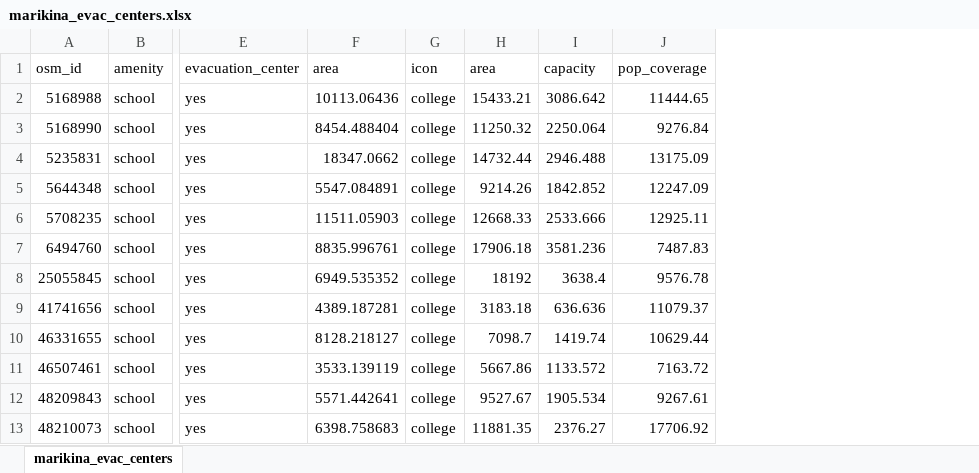
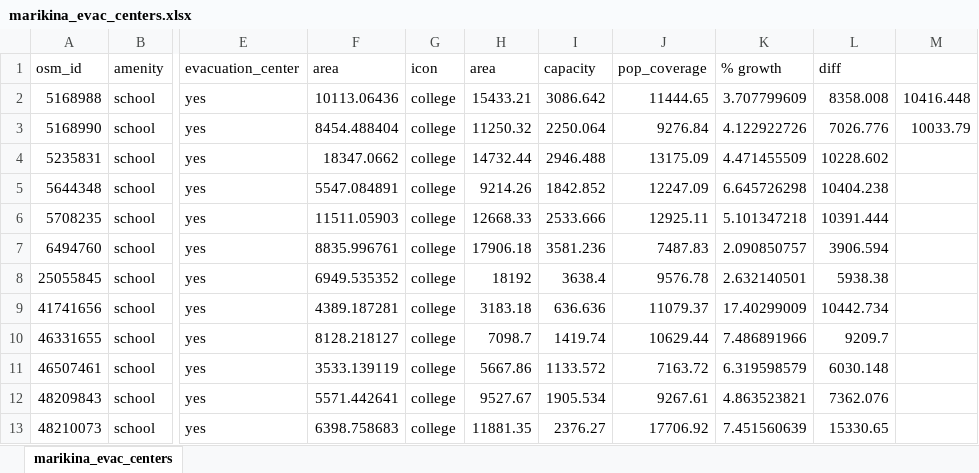
Before and after one commit to dlsucomet/riesgo-vis, an Excel workbook: data/marikina_evac_centers.xlsx, sheet marikina_evac_centers, drawn as a sheet; only a part is shown, gaps mark what is left out; values as stored, in another font and other column widths than the file's, no borders; the diff names each change by its address in the sheet, - before the commit and + after, or states it on an @@ line.

Commit message:
Fixing writeups for coverage and population

```diff
--- a/data/marikina_evac_centers.xlsx (sheet marikina_evac_centers)
+++ b/data/marikina_evac_centers.xlsx (sheet marikina_evac_centers)
+column K (% growth), rows 2-13: 3.707799609 | 4.122922726 | 4.471455509 | 6.645726298 | 5.101347218 | 2.090850757 | 2.632140501 | 17.40299009 | 7.486891966 | 6.319598579 | 4.863523821 | 7.451560639
+column L (diff), rows 2-13: 8358.008 | 7026.776 | 10228.602 | 10404.238 | 10391.444 | 3906.594 | 5938.38 | 10442.734 | 9209.7 | 6030.148 | 7362.076 | 15330.65
+column M, rows 2-3: 10416.448 | 10033.79
```
Also changed, not shown: 3 other files.
